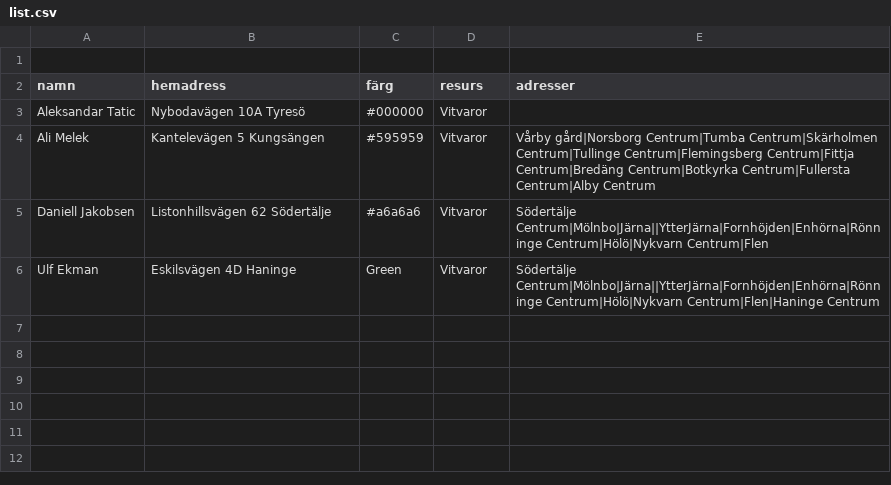
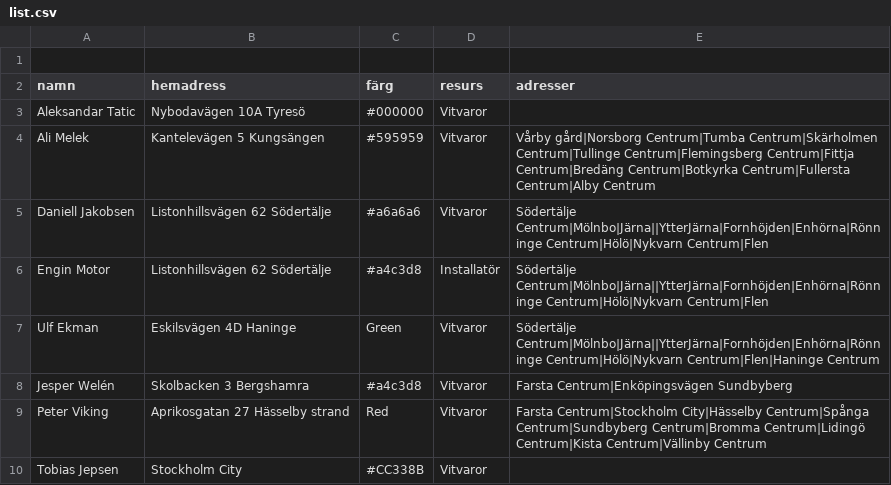
Before and after one commit to Perkanboy/Teknikerlista, a CSV file: list.csv, drawn as a sheet; the diff names each change by its address in the sheet, - before the commit and + after, or states it on an @@ line.

Commit message:
Update list.csv

```diff
--- a/list.csv
+++ b/list.csv
+row 6: Engin Motor | Listonhillsvägen 62 Södertälje | #a4c3d8 | Installatör | Södertälje Centrum|Mölnbo|Järna||YtterJärna|Fornhöjden|Enhörna|Rönninge Centrum|Hölö|Nykvarn Centrum|Flen
+row 8: Jesper Welén | Skolbacken 3 Bergshamra | #a4c3d8 | Vitvaror | Farsta Centrum|Enköpingsvägen Sundbyberg
+row 9: Peter Viking | Aprikosgatan 27 Hässelby strand | Red | Vitvaror | Farsta Centrum|Stockholm City|Hässelby Centrum|Spånga Centrum|Sundbyberg Centrum|Bromma Centrum|Lidingö Centrum|Kista Centrum|Vällinby Centrum
+row 10: Tobias Jepsen | Stockholm City | #CC338B | Vitvaror
```
